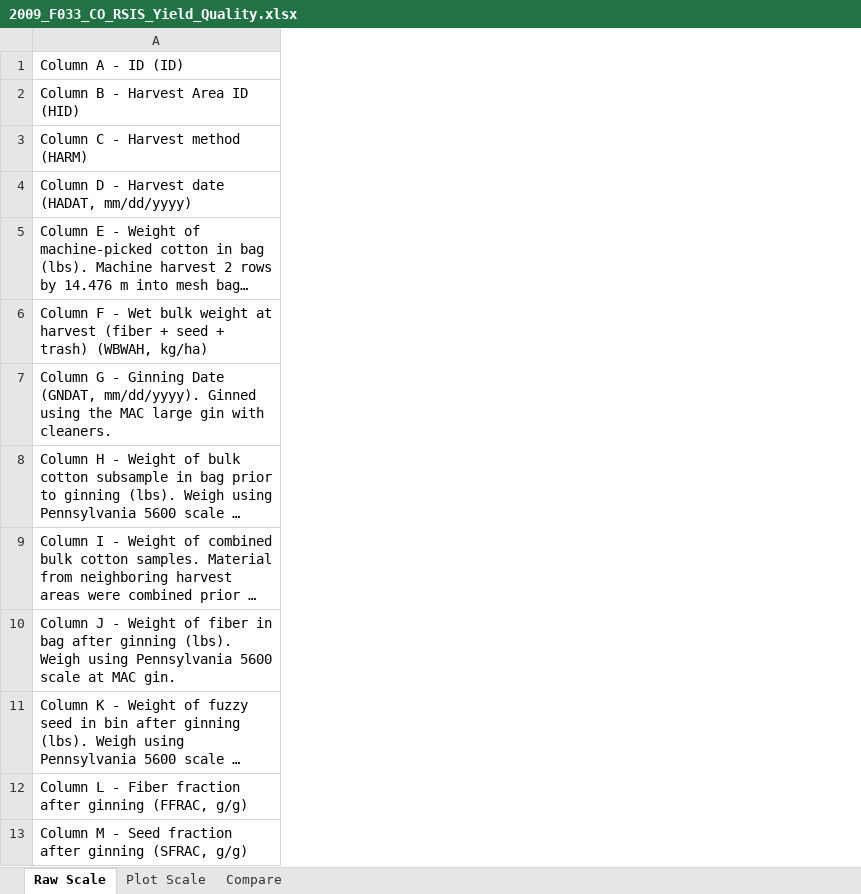
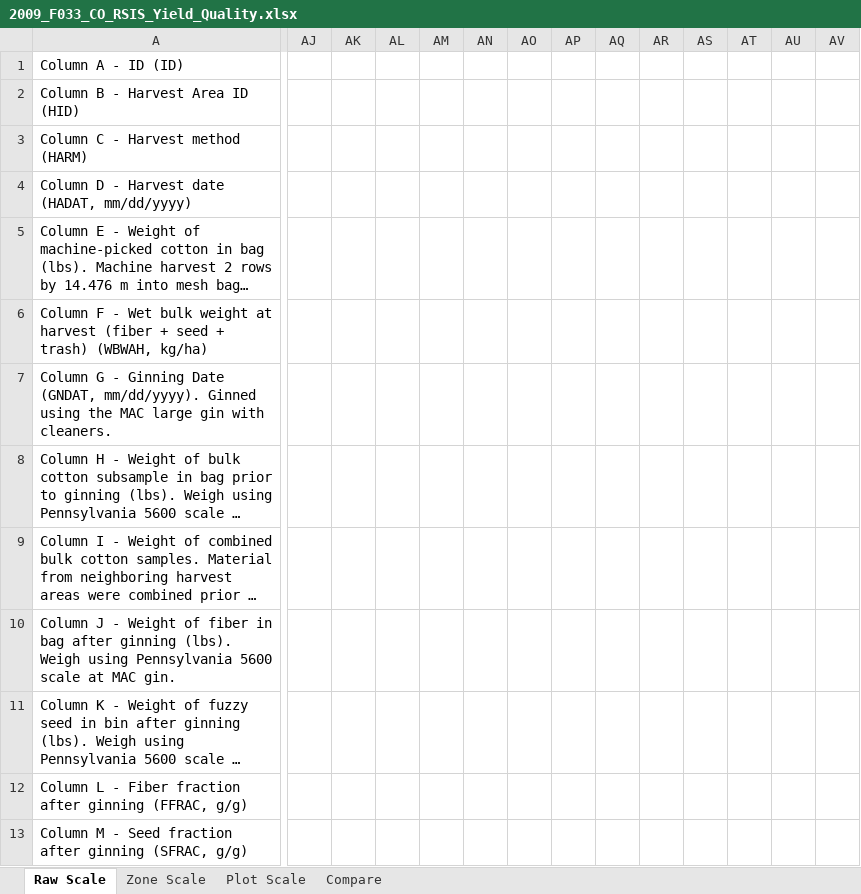
Before and after one commit to USDA-REE-ARS/cottondata, an Excel workbook: Data/2009_F033_CO_RSIS/2009_F033_CO_RSIS_Yield_Quality.xlsx, sheet Raw Scale, drawn as a sheet; only a part is shown, gaps mark what is left out; long unchanged cells end in …; values as stored, in another font and other column widths than the file's, no borders; the diff covers the shown part only; the diff names each change by its address in the sheet, - before the commit and + after, or states it on an @@ line.

Commit message:
Added zone-level yield data for 2009

```diff
--- a/Data/2009_F033_CO_RSIS/2009_F033_CO_RSIS_Yield_Quality.xlsx (sheet Raw Scale)
+++ b/Data/2009_F033_CO_RSIS/2009_F033_CO_RSIS_Yield_Quality.xlsx (sheet Raw Scale)
+sheet tab: Zone Scale
+column AJ, empty
+column AK, empty
+column AL, empty
+column AM, empty
+column AN, empty
+column AO, empty
+column AP, empty
+column AQ, empty
+column AR, empty
+column AS, empty
+column AT, empty
+column AU, empty
+column AV, empty
```
Also changed, not shown: 4 added columns elsewhere in this sheet, 31 other files.
